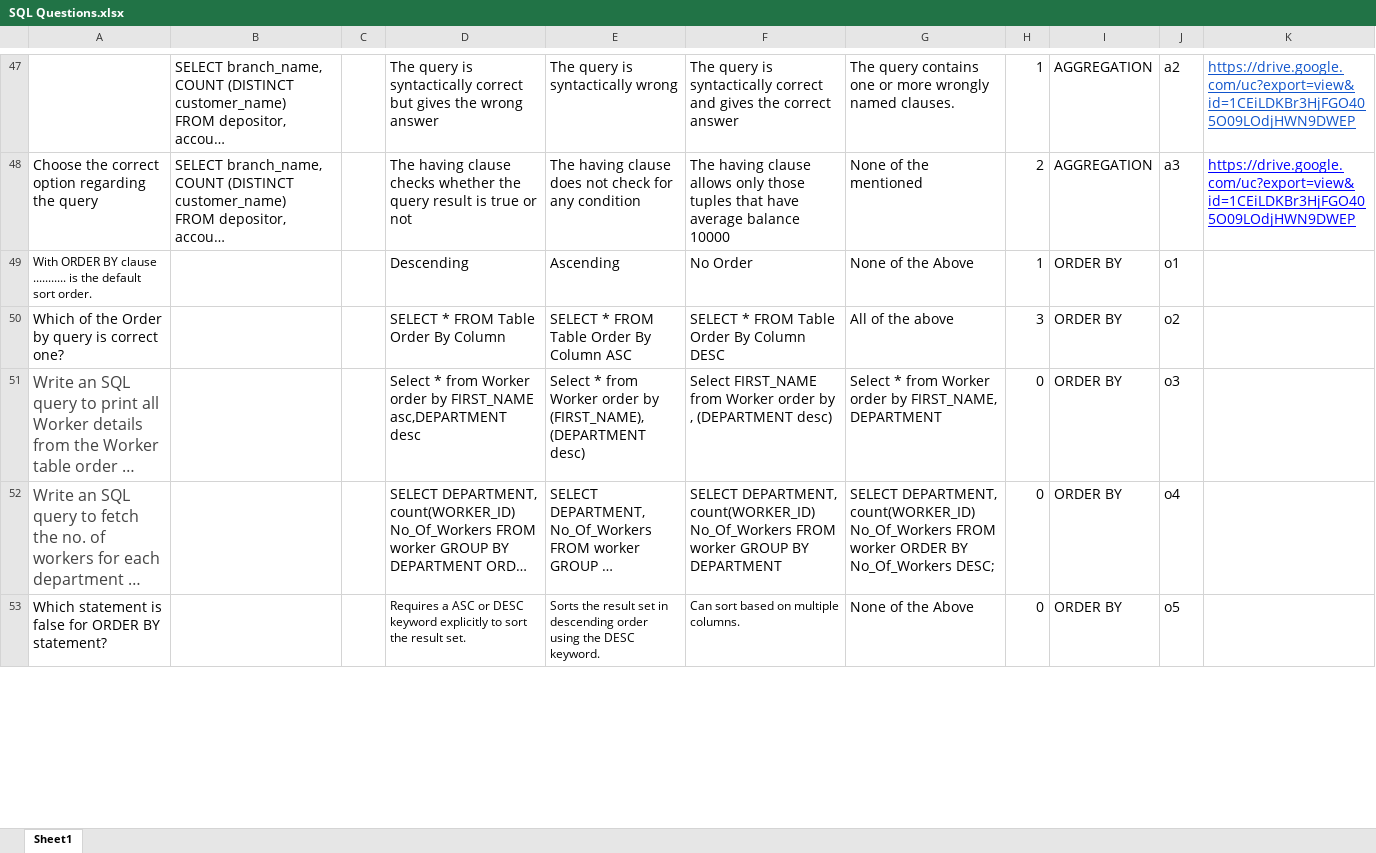
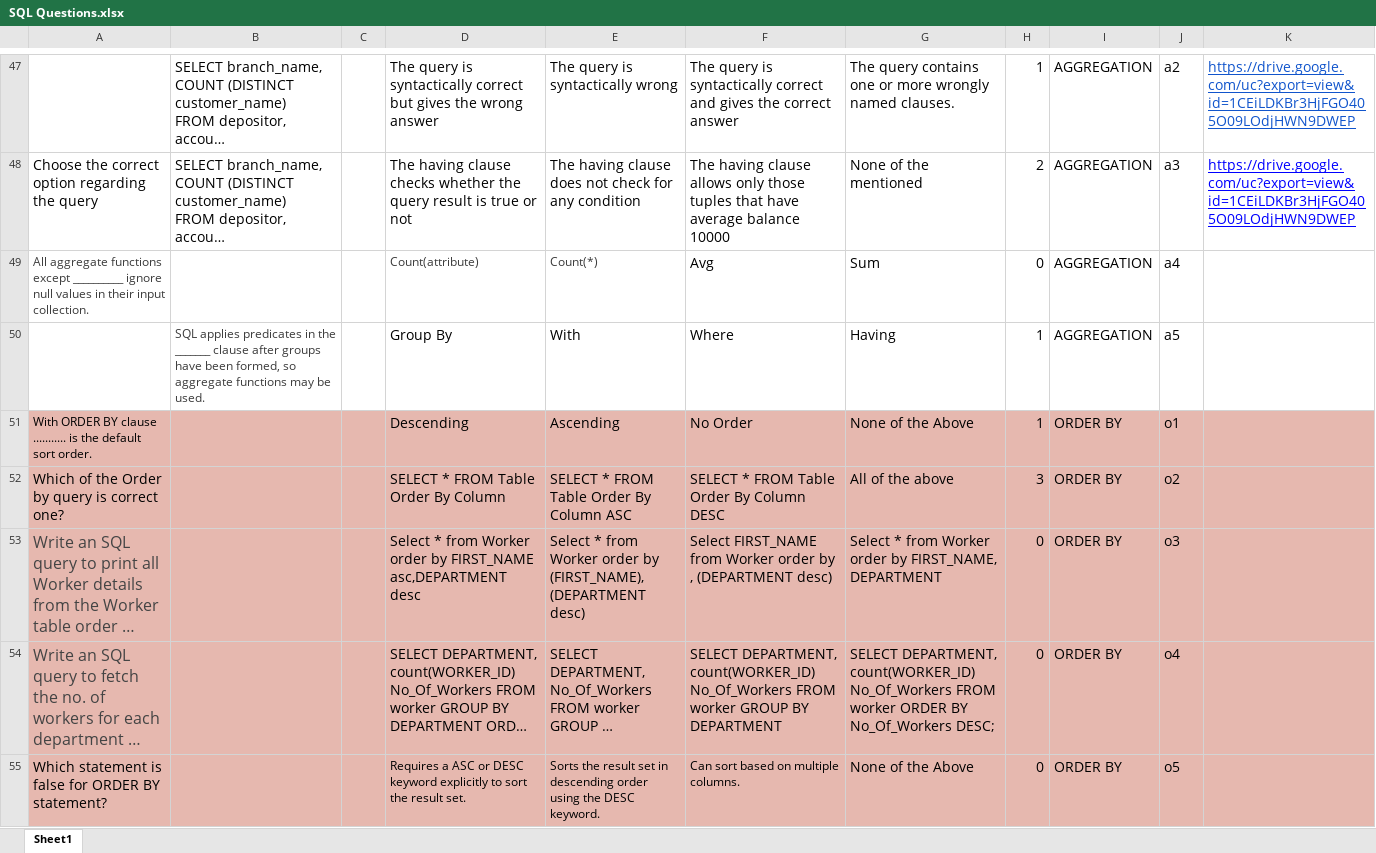
Before and after one commit to scyther67/learning_recommendation, an Excel workbook: backend/api/utils/question_images_temp/SQL Questions.xlsx, sheet Sheet1, drawn as a sheet; only a part is shown, gaps mark what is left out; long unchanged cells end in …; values as stored, in another font and other column widths than the file's, no borders; charts and pictures not drawn; addresses are those after the commit; the diff covers the shown part only; the diff names each change by its address in the sheet, - before the commit and + after, or states it on an @@ line.

```diff
--- a/backend/api/utils/question_images_temp/SQL Questions.xlsx (sheet Sheet1)
+++ b/backend/api/utils/question_images_temp/SQL Questions.xlsx (sheet Sheet1)
+row 49: All aggregate functions except __________ ignore null values in their input collection. |  |  | Count(attribute) | Count(*) | Avg | Sum | 0 | AGGREGATION | a4
+row 50:  | SQL applies predicates in the _______ clause after groups have been formed, so aggregate functions may be used. |  | Group By | With | Where | Having | 1 | AGGREGATION | a5
-A51:K55 fill: none
+A51:K55 fill: #E6B8AF
```
Also changed, not shown: 14 added rows, 2 removed rows, 11 edited cells and cell formats elsewhere in this sheet, charts or pictures, backend/api/utils/question_images_temp/FYP Web Resources.xlsx, 4 other files.
